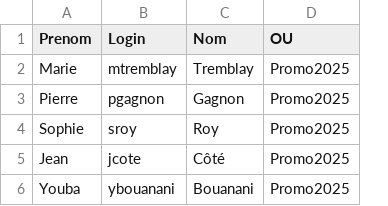
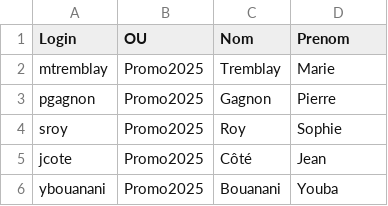
Before and after one commit to CollegeBoreal/INF1084-202-25A-04, a CSV file: 2.Utilisateurs/300150296/Etudiants2025_300150296.csv, drawn as a sheet; removed rows and columns are numbered as before the commit, all else as after; the diff names each change by its address in the sheet, - before the commit and + after, or states it on an @@ line.

```diff
--- a/2.Utilisateurs/300150296/Etudiants2025_300150296.csv
+++ b/2.Utilisateurs/300150296/Etudiants2025_300150296.csv
-column A (Prenom), rows 2-6: Marie | Pierre | Sophie | Jean | Youba
+column B (OU), rows 2-6: all Promo2025
-D1: OU
+D1: Prenom
-D2 (Prenom): Promo2025
+D2 (Prenom): Marie
-D3 (Prenom): Promo2025
+D3 (Prenom): Pierre
-D4 (Prenom): Promo2025
+D4 (Prenom): Sophie
-D5 (Prenom): Promo2025
+D5 (Prenom): Jean
-D6 (Prenom): Promo2025
+D6 (Prenom): Youba
```
Also changed, not shown: 10 other files.
